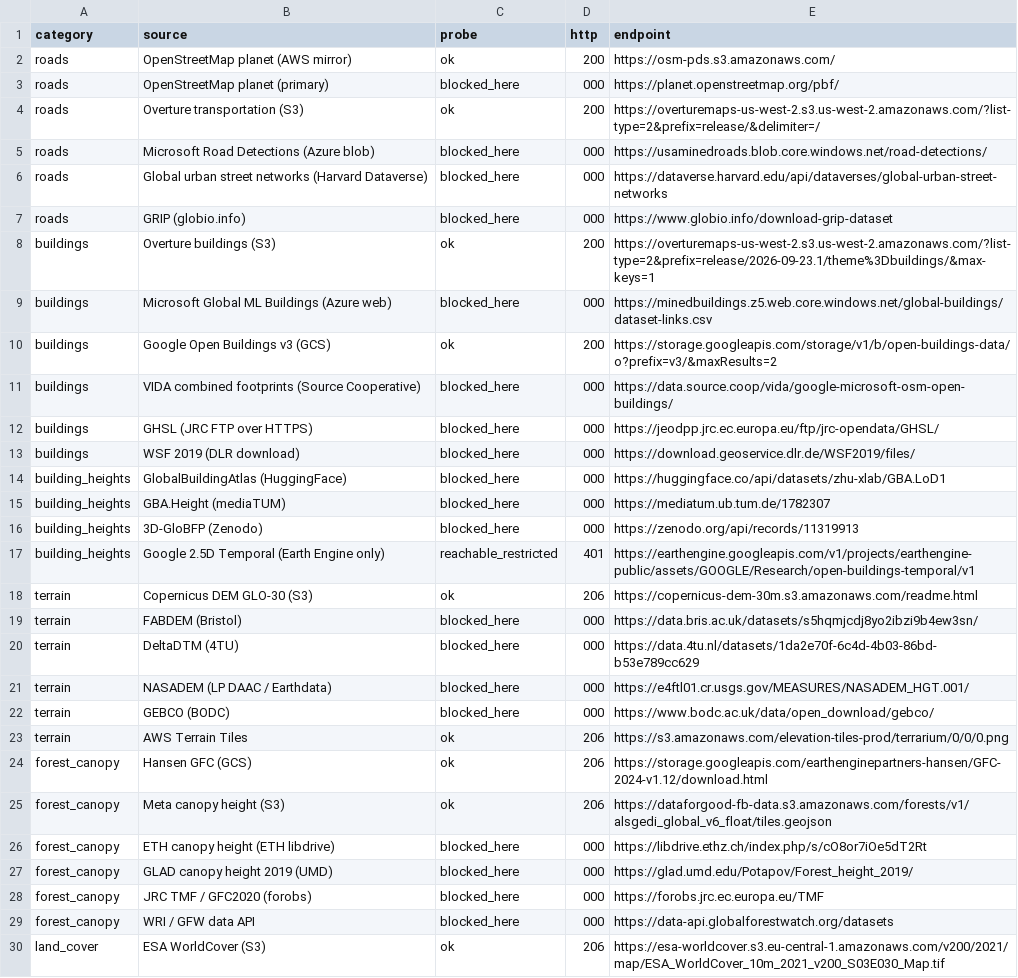
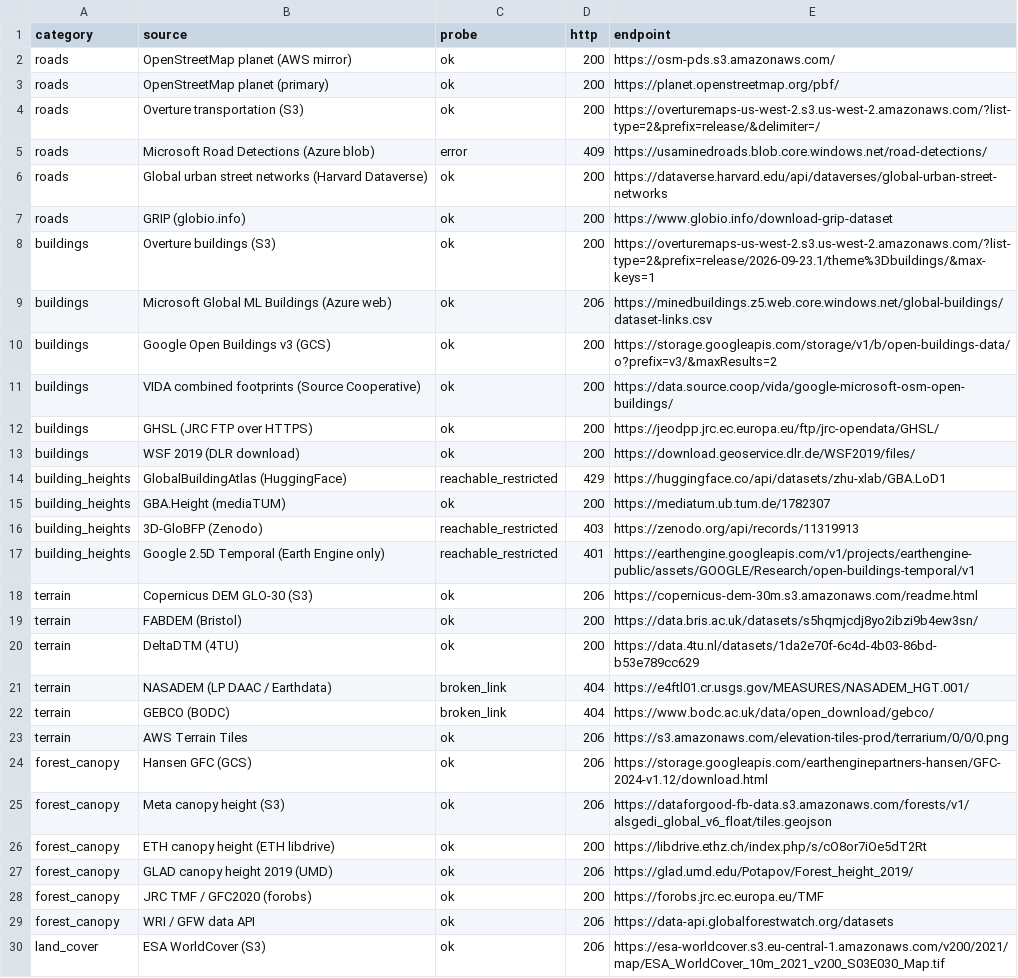
Before and after one commit to redamomo5588/testinggrd, a CSV file: world-map-pilot/sources/data_endpoints_probe.csv, drawn as a sheet; only a part is shown; the diff covers the shown part only.

```diff
--- a/world-map-pilot/sources/data_endpoints_probe.csv
+++ b/world-map-pilot/sources/data_endpoints_probe.csv
@@ -2,22 +2,22 @@ category,source,probe,http,endpoint
 roads,OpenStreetMap planet (AWS mirror),ok,200,https://osm-pds.s3.amazonaws.com/
-roads,OpenStreetMap planet (primary),blocked_here,000,https://planet.openstreetmap.org/pbf/
+roads,OpenStreetMap planet (primary),ok,200,https://planet.openstreetmap.org/pbf/
 roads,Overture transportation (S3),ok,200,https://overturemaps-us-west-2.s3.us-west-2.amazonaws.com/?list-type=2&prefix=release/&delimiter=/
-roads,Microsoft Road Detections (Azure blob),blocked_here,000,https://usaminedroads.blob.core.windows.net/road-detections/
-roads,Global urban street networks (Harvard Dataverse),blocked_here,000,https://dataverse.harvard.edu/api/dataverses/global-urban-street-networks
-roads,GRIP (globio.info),blocked_here,000,https://www.globio.info/download-grip-dataset
+roads,Microsoft Road Detections (Azure blob),error,409,https://usaminedroads.blob.core.windows.net/road-detections/
+roads,Global urban street networks (Harvard Dataverse),ok,200,https://dataverse.harvard.edu/api/dataverses/global-urban-street-networks
+roads,GRIP (globio.info),ok,200,https://www.globio.info/download-grip-dataset
 buildings,Overture buildings (S3),ok,200,https://overturemaps-us-west-2.s3.us-west-2.amazonaws.com/?list-type=2&prefix=release/2026-09-23.1/theme%3Dbuildings/&max-keys=1
-buildings,Microsoft Global ML Buildings (Azure web),blocked_here,000,https://minedbuildings.z5.web.core.windows.net/global-buildings/dataset-links.csv
+buildings,Microsoft Global ML Buildings (Azure web),ok,206,https://minedbuildings.z5.web.core.windows.net/global-buildings/dataset-links.csv
 buildings,Google Open Buildings v3 (GCS),ok,200,https://storage.googleapis.com/storage/v1/b/open-buildings-data/o?prefix=v3/&maxResults=2
-buildings,VIDA combined footprints (Source Cooperative),blocked_here,000,https://data.source.coop/vida/google-microsoft-osm-open-buildings/
-buildings,GHSL (JRC FTP over HTTPS),blocked_here,000,https://jeodpp.jrc.ec.europa.eu/ftp/jrc-opendata/GHSL/
-buildings,WSF 2019 (DLR download),blocked_here,000,https://download.geoservice.dlr.de/WSF2019/files/
-building_heights,GlobalBuildingAtlas (HuggingFace),blocked_here,000,https://huggingface.co/api/datasets/zhu-xlab/GBA.LoD1
-building_heights,GBA.Height (mediaTUM),blocked_here,000,https://mediatum.ub.tum.de/1782307
-building_heights,3D-GloBFP (Zenodo),blocked_here,000,https://zenodo.org/api/records/11319913
+buildings,VIDA combined footprints (Source Cooperative),ok,200,https://data.source.coop/vida/google-microsoft-osm-open-buildings/
+buildings,GHSL (JRC FTP over HTTPS),ok,200,https://jeodpp.jrc.ec.europa.eu/ftp/jrc-opendata/GHSL/
+buildings,WSF 2019 (DLR download),ok,200,https://download.geoservice.dlr.de/WSF2019/files/
+building_heights,GlobalBuildingAtlas (HuggingFace),reachable_restricted,429,https://huggingface.co/api/datasets/zhu-xlab/GBA.LoD1
+building_heights,GBA.Height (mediaTUM),ok,200,https://mediatum.ub.tum.de/1782307
+building_heights,3D-GloBFP (Zenodo),reachable_restricted,403,https://zenodo.org/api/records/11319913
 building_heights,Google 2.5D Temporal (Earth Engine only),reachable_restricted,401,https://earthengine.googleapis.com/v1/projects/earthengine-public/assets/GOOGLE/Research/open-buildings-temporal/v1
 terrain,Copernicus DEM GLO-30 (S3),ok,206,https://copernicus-dem-30m.s3.amazonaws.com/readme.html
-terrain,FABDEM (Bristol),blocked_here,000,https://data.bris.ac.uk/datasets/s5hqmjcdj8yo2ibzi9b4ew3sn/
-terrain,DeltaDTM (4TU),blocked_here,000,https://data.4tu.nl/datasets/1da2e70f-6c4d-4b03-86bd-b53e789cc629
-terrain,NASADEM (LP DAAC / Earthdata),blocked_here,000,https://e4ftl01.cr.usgs.gov/MEASURES/NASADEM_HGT.001/
-terrain,GEBCO (BODC),blocked_here,000,https://www.bodc.ac.uk/data/open_download/gebco/
+terrain,FABDEM (Bristol),ok,200,https://data.bris.ac.uk/datasets/s5hqmjcdj8yo2ibzi9b4ew3sn/
+terrain,DeltaDTM (4TU),ok,200,https://data.4tu.nl/datasets/1da2e70f-6c4d-4b03-86bd-b53e789cc629
+terrain,NASADEM (LP DAAC / Earthdata),broken_link,404,https://e4ftl01.cr.usgs.gov/MEASURES/NASADEM_HGT.001/
+terrain,GEBCO (BODC),broken_link,404,https://www.bodc.ac.uk/data/open_download/gebco/
 terrain,AWS Terrain Tiles,ok,206,https://s3.amazonaws.com/elevation-tiles-prod/terrarium/0/0/0.png
@@ -25,6 +25,6 @@ forest_canopy,Hansen GFC (GCS),ok,206,https://storage.googleapis.com/earthengine
 forest_canopy,Meta canopy height (S3),ok,206,https://dataforgood-fb-data.s3.amazonaws.com/forests/v1/alsgedi_global_v6_float/tiles.geojson
-forest_canopy,ETH canopy height (ETH libdrive),blocked_here,000,https://libdrive.ethz.ch/index.php/s/cO8or7iOe5dT2Rt
-forest_canopy,GLAD canopy height 2019 (UMD),blocked_here,000,https://glad.umd.edu/Potapov/Forest_height_2019/
-forest_canopy,JRC TMF / GFC2020 (forobs),blocked_here,000,https://forobs.jrc.ec.europa.eu/TMF
-forest_canopy,WRI / GFW data API,blocked_here,000,https://data-api.globalforestwatch.org/datasets
+forest_canopy,ETH canopy height (ETH libdrive),ok,200,https://libdrive.ethz.ch/index.php/s/cO8or7iOe5dT2Rt
+forest_canopy,GLAD canopy height 2019 (UMD),ok,206,https://glad.umd.edu/Potapov/Forest_height_2019/
+forest_canopy,JRC TMF / GFC2020 (forobs),ok,200,https://forobs.jrc.ec.europa.eu/TMF
+forest_canopy,WRI / GFW data API,ok,206,https://data-api.globalforestwatch.org/datasets
 land_cover,ESA WorldCover (S3),ok,206,https://esa-worldcover.s3.eu-central-1.amazonaws.com/v200/2021/map/ESA_WorldCover_10m_2021_v200_S03E030_Map.tif
```
Also changed, not shown: 24 edited cells elsewhere in this file, world-map-pilot/sources/catalog.csv, 1 other file.
